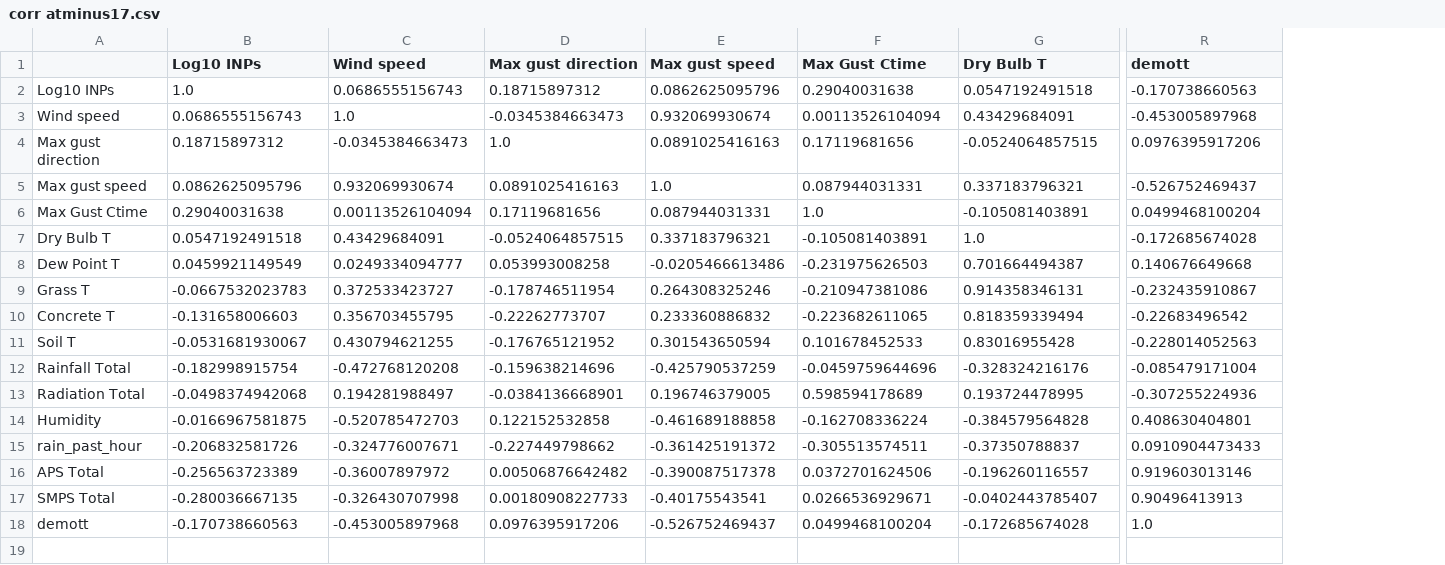
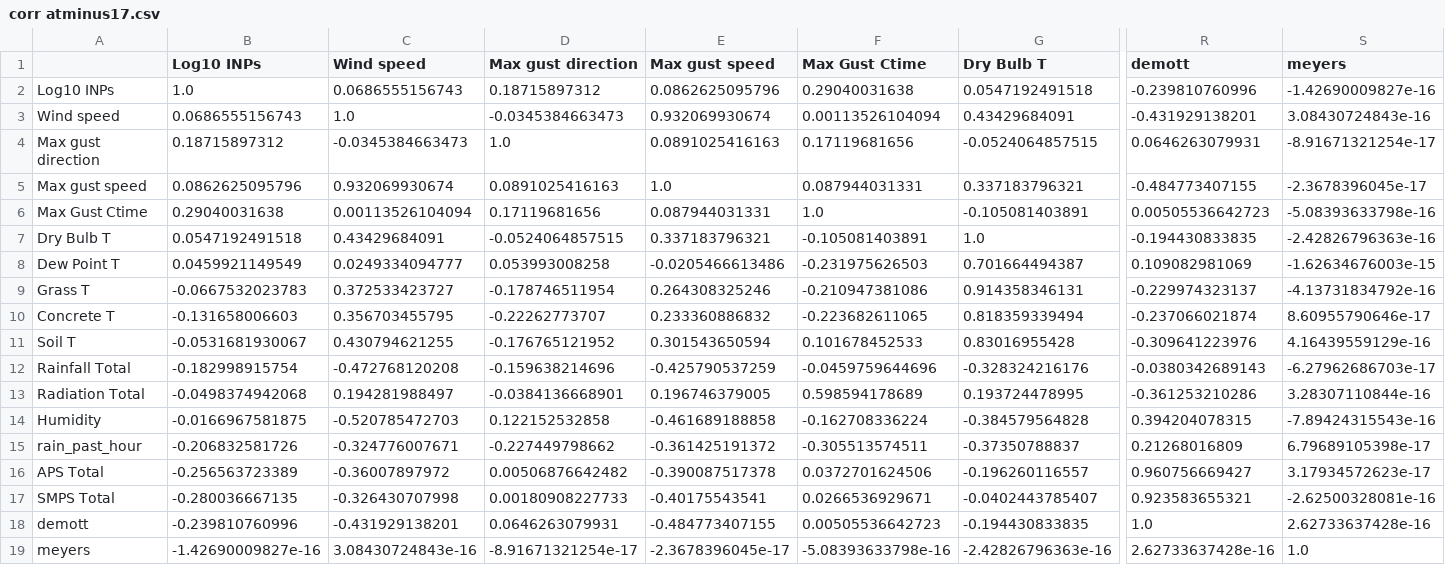
Before and after one commit to danielosullivan2007/Farmscripts, a CSV file: Pickels/corr atminus17.csv, drawn as a sheet; only a part is shown, gaps mark what is left out; rows hold the shown columns only; the diff covers the shown part only; the diff names each change by its address in the sheet, - before the commit and + after, or states it on an @@ line.

Commit message:
meyers now added to correlations.py

```diff
--- a/Pickels/corr atminus17.csv
+++ b/Pickels/corr atminus17.csv
+column S (meyers), rows 2-18: -1.42690009827e-16 | 3.08430724843e-16 | -8.91671321254e-17 | -2.3678396045e-17 | -5.08393633798e-16 | -2.42826796363e-16 | -1.62634676003e-15 | -4.13731834792e-16 | 8.60955790646e-17 | 4.16439559129e-16 | -6.27962686703e-17 | 3.28307110844e-16 | -7.89424315543e-16 | 6.79689105398e-17 | 3.17934572623e-17 | -2.62500328081e-16 | 2.62733637428e-16
-R2 (demott): -0.170738660563
+R2 (demott): -0.239810760996
-R3 (demott): -0.453005897968
+R3 (demott): -0.431929138201
-R4 (demott): 0.0976395917206
+R4 (demott): 0.0646263079931
-R5 (demott): -0.526752469437
+R5 (demott): -0.484773407155
-R6 (demott): 0.0499468100204
+R6 (demott): 0.00505536642723
-R7 (demott): -0.172685674028
+R7 (demott): -0.194430833835
-R8 (demott): 0.140676649668
+R8 (demott): 0.109082981069
-R9 (demott): -0.232435910867
+R9 (demott): -0.229974323137
-R10 (demott): -0.22683496542
+R10 (demott): -0.237066021874
-R11 (demott): -0.228014052563
+R11 (demott): -0.309641223976
-R12 (demott): -0.085479171004
+R12 (demott): -0.0380342689143
-R13 (demott): -0.307255224936
+R13 (demott): -0.361253210286
-R14 (demott): 0.408630404801
+R14 (demott): 0.394204078315
-R15 (demott): 0.0910904473433
+R15 (demott): 0.21268016809
-R16 (demott): 0.919603013146
+R16 (demott): 0.960756669427
-R17 (demott): 0.90496413913
+R17 (demott): 0.923583655321
-B18 (Log10 INPs): -0.170738660563
+B18 (Log10 INPs): -0.239810760996
-C18 (Wind speed): -0.453005897968
+C18 (Wind speed): -0.431929138201
-D18 (Max gust direction): 0.0976395917206
+D18 (Max gust direction): 0.0646263079931
-E18 (Max gust speed): -0.526752469437
+E18 (Max gust speed): -0.484773407155
-F18 (Max Gust Ctime): 0.0499468100204
+F18 (Max Gust Ctime): 0.00505536642723
-G18 (Dry Bulb T): -0.172685674028
+G18 (Dry Bulb T): -0.194430833835
+row 19: meyers | -1.42690009827e-16 | 3.08430724843e-16 | -8.91671321254e-17 | -2.3678396045e-17 | -5.08393633798e-16 | -2.42826796363e-16 | 2.62733637428e-16 | 1.0
```
Also changed, not shown: 10 edited cells elsewhere in this file, Pickels/corr atminus16.csv, Pickels/corr atminus21.csv, 23 other files.
